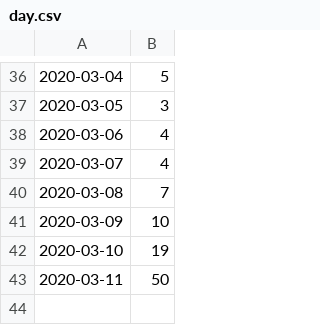
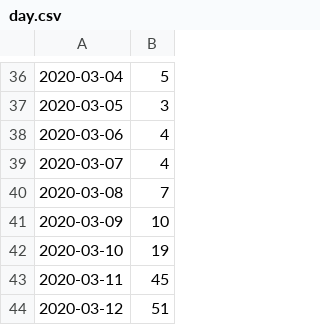
Before and after one commit to ahnl/covid-19.fi, a CSV file: day.csv, drawn as a sheet; only a part is shown, gaps mark what is left out.

Commit message:
Update day.csv

```diff
--- a/day.csv
+++ b/day.csv
@@ -42,2 +42,3 @@
 2020-03-10,19
-2020-03-11,50
+2020-03-11,45
+2020-03-12,51
```
